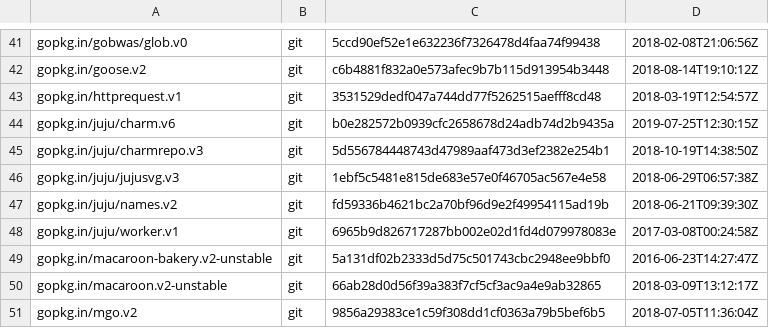
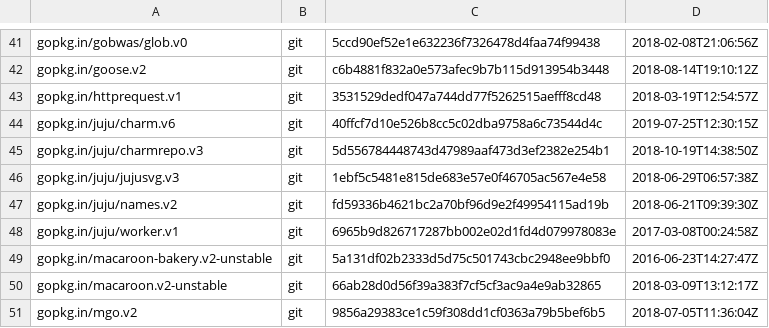
Before and after one commit to juju/charmstore, a TSV file: dependencies.tsv, drawn as a sheet; only a part is shown, gaps mark what is left out.

```diff
--- a/dependencies.tsv
+++ b/dependencies.tsv
@@ -43,3 +43,3 @@ gopkg.in/goose.v2	git	c6b4881f832a0e573afec9b7b115d913954b3448	2018-08-14T19:10:
 gopkg.in/httprequest.v1	git	3531529dedf047a744dd77f5262515aefff8cd48	2018-03-19T12:54:57Z
-gopkg.in/juju/charm.v6	git	b0e282572b0939cfc2658678d24adb74d2b9435a	2019-07-25T12:30:15Z
+gopkg.in/juju/charm.v6	git	40ffcf7d10e526b8cc5c02dba9758a6c73544d4c	2019-07-25T12:30:15Z
 gopkg.in/juju/charmrepo.v3	git	5d556784448743d47989aaf473d3ef2382e254b1	2018-10-19T14:38:50Z
```
Also changed, not shown: 2 other files.
